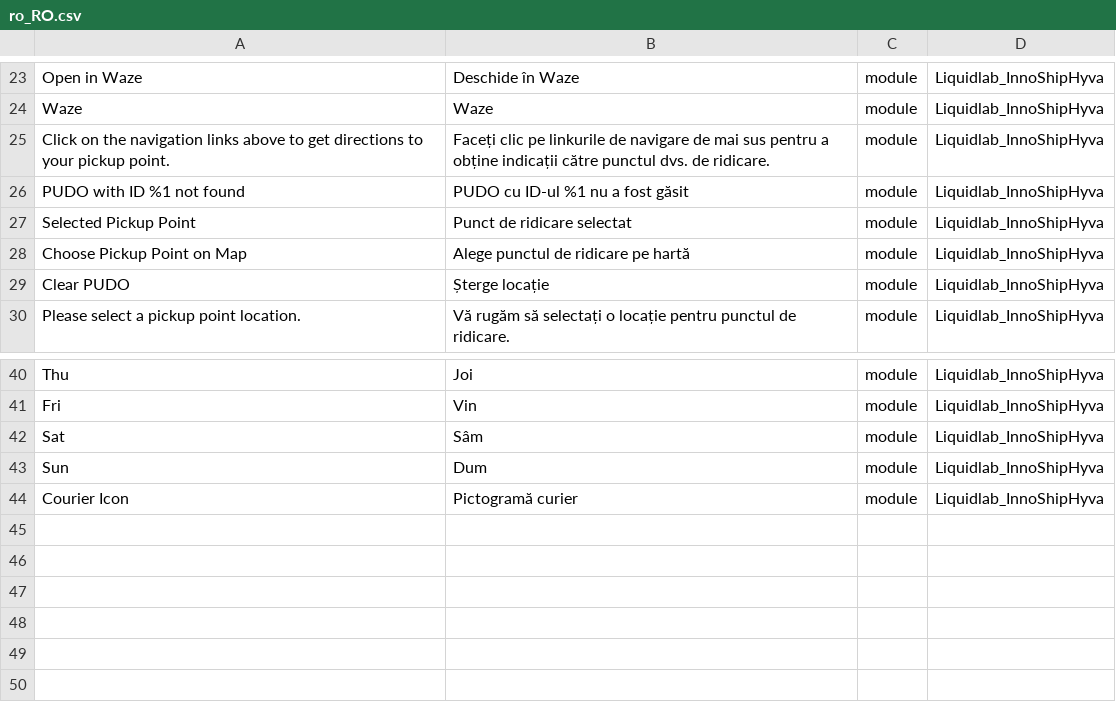
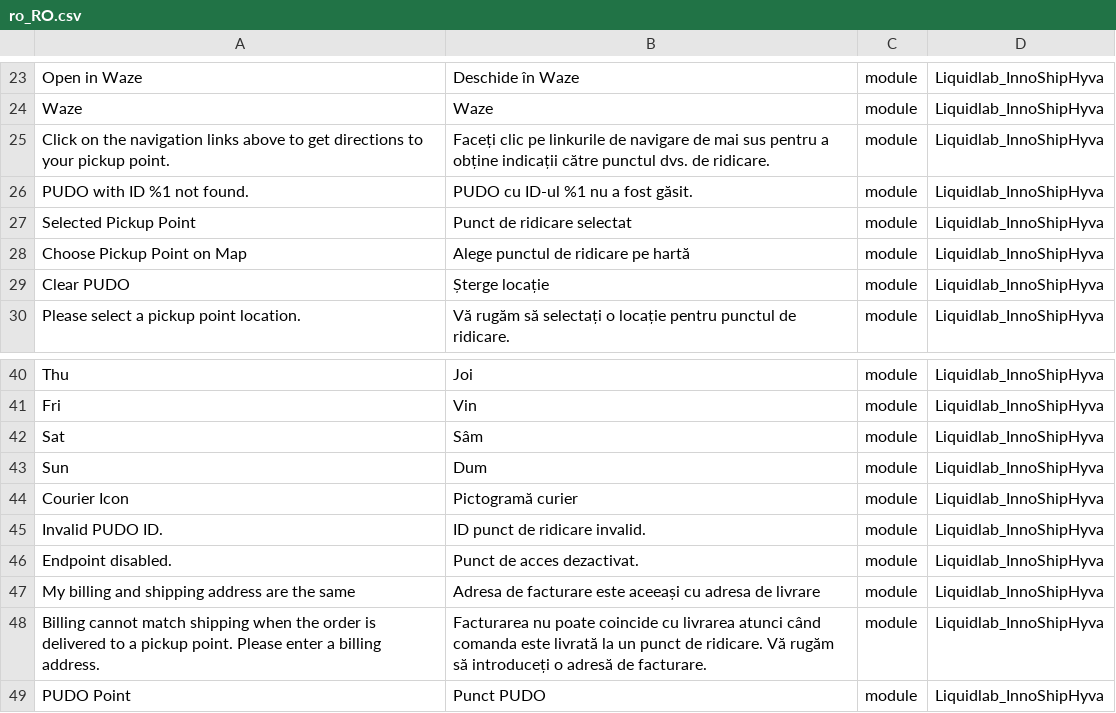
Before and after one commit to liquidlab-agency/magento2-innoship-hyva-checkout, a CSV file: i18n/ro_RO.csv, drawn as a sheet; only a part is shown, gaps mark what is left out.

Commit message:
Handle PUDO billing address and UI/locale updates
When a shipping address is a PUDO/locker, clear billing location fields on the quote if billing was mirroring shipping so customers must enter a proper billing address (invoices can't be issued to lockers). Also ensure the fallback "PUDO Point" label is rendered as a translated string in the checkout submit observer. UI/docs updates: rearrange README images, add a video demo (media/checkout-process.mp4) and adjust the billing-details template spacing. Romanian locale updated with new/adjusted strings. Files touched: Magewire/PudoPicker.php, Observer/CheckoutSubmitBefore.php, README.md, i18n/ro_RO.csv, media/checkout-process.mp4, view/frontend/templates/checkout/address-view/billing-details.phtml.

```diff
--- a/i18n/ro_RO.csv
+++ b/i18n/ro_RO.csv
@@ -25,3 +25,3 @@
 "Click on the navigation links above to get directions to your pickup point.","Faceți clic pe linkurile de navigare de mai sus pentru a obține indicații către punctul dvs. de ridicare.",module,Liquidlab_InnoShipHyva
-"PUDO with ID %1 not found","PUDO cu ID-ul %1 nu a fost găsit",module,Liquidlab_InnoShipHyva
+"PUDO with ID %1 not found.","PUDO cu ID-ul %1 nu a fost găsit.",module,Liquidlab_InnoShipHyva
 "Selected Pickup Point","Punct de ridicare selectat",module,Liquidlab_InnoShipHyva
@@ -44 +44,6 @@
 "Courier Icon","Pictogramă curier",module,Liquidlab_InnoShipHyva
+"Invalid PUDO ID.","ID punct de ridicare invalid.",module,Liquidlab_InnoShipHyva
+"Endpoint disabled.","Punct de acces dezactivat.",module,Liquidlab_InnoShipHyva
+"My billing and shipping address are the same","Adresa de facturare este aceeași cu adresa de livrare",module,Liquidlab_InnoShipHyva
+"Billing cannot match shipping when the order is delivered to a pickup point. Please enter a billing address.","Facturarea nu poate coincide cu livrarea atunci când comanda este livrată la un punct de ridicare. Vă rugăm să introduceți o adresă de facturare.",module,Liquidlab_InnoShipHyva
+"PUDO Point","Punct PUDO",module,Liquidlab_InnoShipHyva
```
Also changed, not shown: 5 other files.
